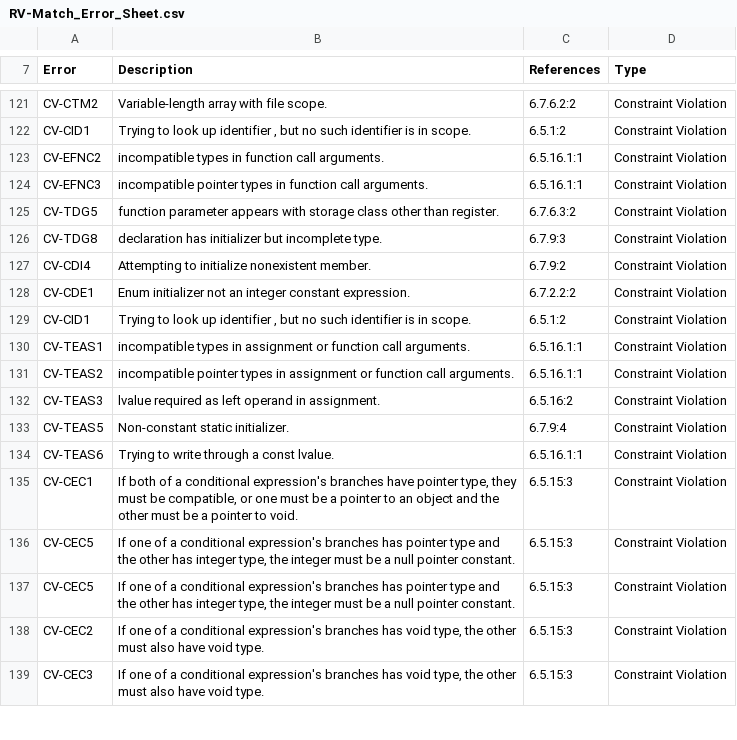
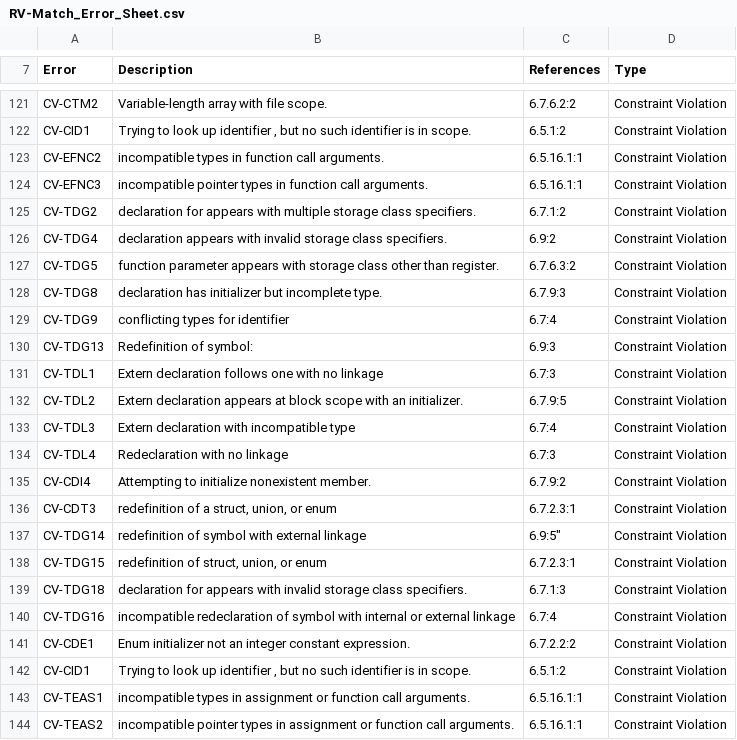
Before and after one commit to kframework/c-semantics, a CSV file: examples/minimal/RV-Match_Error_Sheet.csv, drawn as a sheet; only a part is shown, gaps mark what is left out; the shorter side is filled out with more unchanged rows; the diff names each change by its address in the sheet, - before the commit and + after, or states it on an @@ line.

Commit message:
changes to the spreadsheet and file

```diff
--- a/examples/minimal/RV-Match_Error_Sheet.csv
+++ b/examples/minimal/RV-Match_Error_Sheet.csv
+row 125: CV-TDG2 | declaration for appears with multiple storage class specifiers. | 6.7.1:2 | Constraint Violation
+row 126: CV-TDG4 | declaration appears with invalid storage class specifiers. | 6.9:2 | Constraint Violation
+row 129: CV-TDG9 | conflicting types for identifier | 6.7:4 | Constraint Violation
+row 130: CV-TDG13 | Redefinition of symbol: | 6.9:3 | Constraint Violation
+row 131: CV-TDL1 | Extern declaration follows one with no linkage | 6.7:3 | Constraint Violation
+row 132: CV-TDL2 | Extern declaration appears at block scope with an initializer. | 6.7.9:5 | Constraint Violation
+row 133: CV-TDL3 | Extern declaration with incompatible type | 6.7:4 | Constraint Violation
+row 134: CV-TDL4 | Redeclaration with no linkage | 6.7:3 | Constraint Violation
+row 136: CV-CDT3 | redefinition of a struct, union, or enum | 6.7.2.3:1 | Constraint Violation
+row 137: CV-TDG14 | redefinition of symbol with external linkage | 6.9:5" | Constraint Violation
+row 138: CV-TDG15 | redefinition of struct, union, or enum | 6.7.2.3:1 | Constraint Violation
+row 139: CV-TDG18 | declaration for appears with invalid storage class specifiers. | 6.7.1:3 | Constraint Violation
+row 140: CV-TDG16 | incompatible redeclaration of symbol with internal or external linkage | 6.7:4 | Constraint Violation
```
Also changed, not shown: 2 other files.
